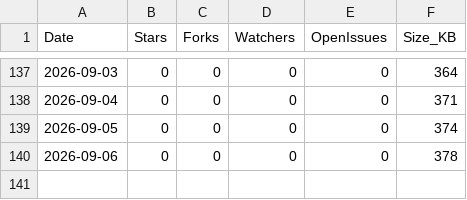
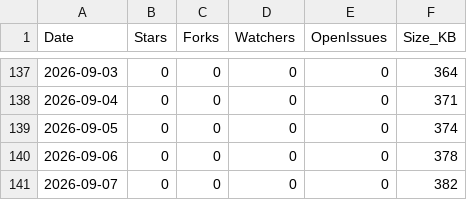
Before and after one commit to ZacharyLuz/Get-AzPaaSAvailability, a CSV file: data/repo-stats.csv, drawn as a sheet; only a part is shown, gaps mark what is left out.

```diff
--- a/data/repo-stats.csv
+++ b/data/repo-stats.csv
@@ -140 +140,2 @@ Date,Stars,Forks,Watchers,OpenIssues,Size_KB
 "2026-09-06",0,0,0,0,378
+"2026-09-07",0,0,0,0,382
```
Also changed, not shown: data/release-downloads.csv, 2 other files.
